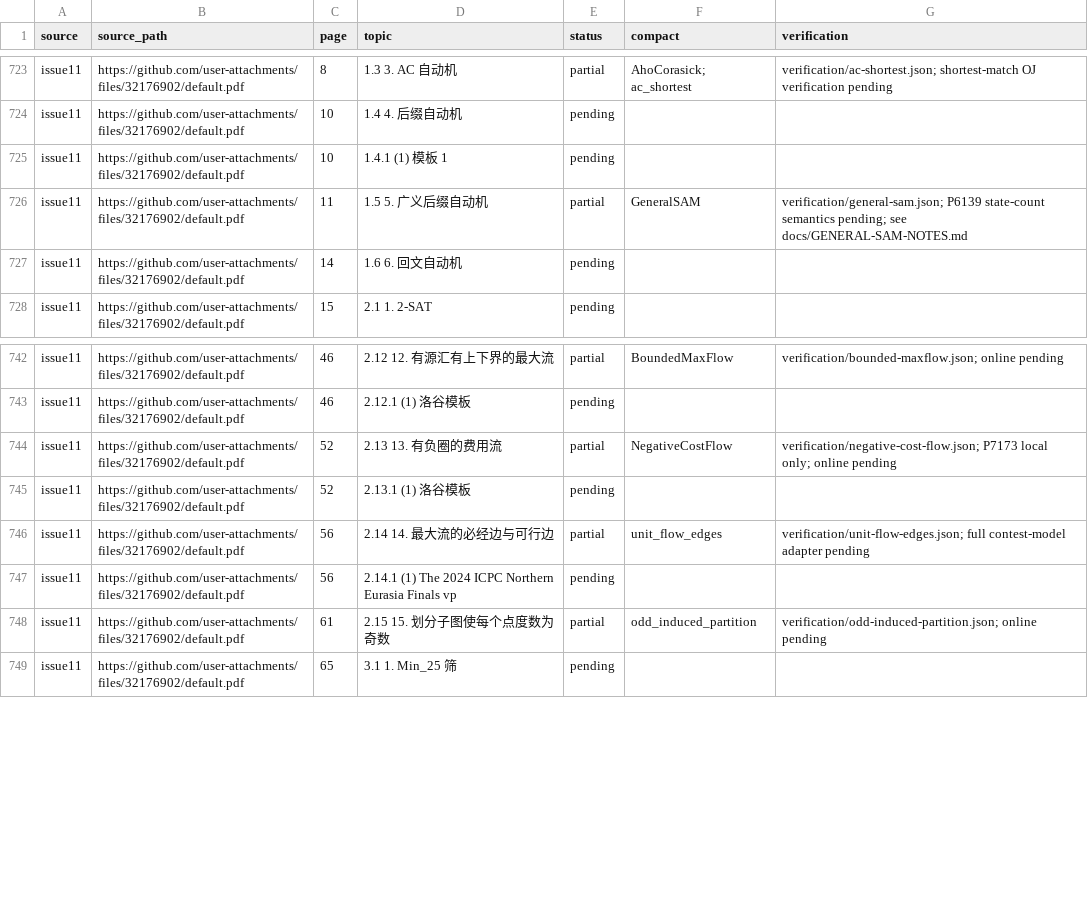
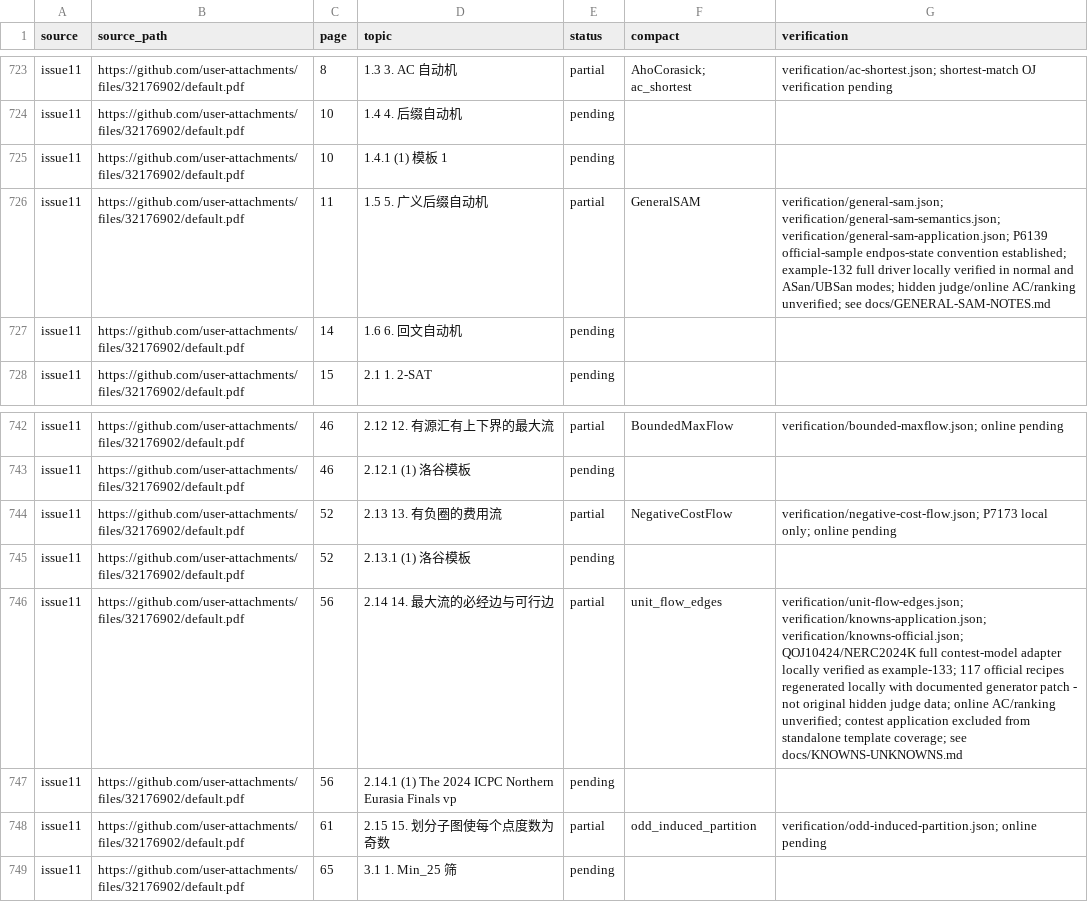
Before and after one commit to gsh20040816/CPCtemplate, a CSV file: docs/coverage.csv, drawn as a sheet; only a part is shown, gaps mark what is left out.

Commit message:
Reconcile verification and driver report status

```diff
--- a/docs/coverage.csv
+++ b/docs/coverage.csv
@@ -725,3 +725,3 @@ issue11,https://github.com/user-attachments/files/32176902/default.pdf,10,1.4 4.
 issue11,https://github.com/user-attachments/files/32176902/default.pdf,10,1.4.1 (1) 模板 1,pending,,
-issue11,https://github.com/user-attachments/files/32176902/default.pdf,11,1.5 5. 广义后缀自动机,partial,GeneralSAM,verification/general-sam.json; P6139 state-count semantics pending; see docs/GENERAL-SAM-NOTES.md
+issue11,https://github.com/user-attachments/files/32176902/default.pdf,11,1.5 5. 广义后缀自动机,partial,GeneralSAM,verification/general-sam.json; verification/general-sam-semantics.json; verification/general-sam-application.json; P6139 official-sample endpos-state convention established; example-132 full driver locally verified in normal and ASan/UBSan modes; hidden judge/online AC/ranking unverified; see docs/GENERAL-SAM-NOTES.md
 issue11,https://github.com/user-attachments/files/32176902/default.pdf,14,1.6 6. 回文自动机,pending,,
@@ -745,3 +745,3 @@ issue11,https://github.com/user-attachments/files/32176902/default.pdf,52,2.13 1
 issue11,https://github.com/user-attachments/files/32176902/default.pdf,52,2.13.1 (1) 洛谷模板,pending,,
-issue11,https://github.com/user-attachments/files/32176902/default.pdf,56,2.14 14. 最大流的必经边与可行边,partial,unit_flow_edges,verification/unit-flow-edges.json; full contest-model adapter pending
+issue11,https://github.com/user-attachments/files/32176902/default.pdf,56,2.14 14. 最大流的必经边与可行边,partial,unit_flow_edges,verification/unit-flow-edges.json; verification/knowns-application.json; verification/knowns-official.json; QOJ10424/NERC2024K full contest-model adapter locally verified as example-133; 117 official recipes regenerated locally with documented generator patch - not original hidden judge data; online AC/ranking unverified; contest application excluded from standalone template coverage; see docs/KNOWNS-UNKNOWNS.md
 issue11,https://github.com/user-attachments/files/32176902/default.pdf,56,2.14.1 (1) The 2024 ICPC Northern Eurasia Finals vp,pending,,
```
Also changed, not shown: 5 other files.
